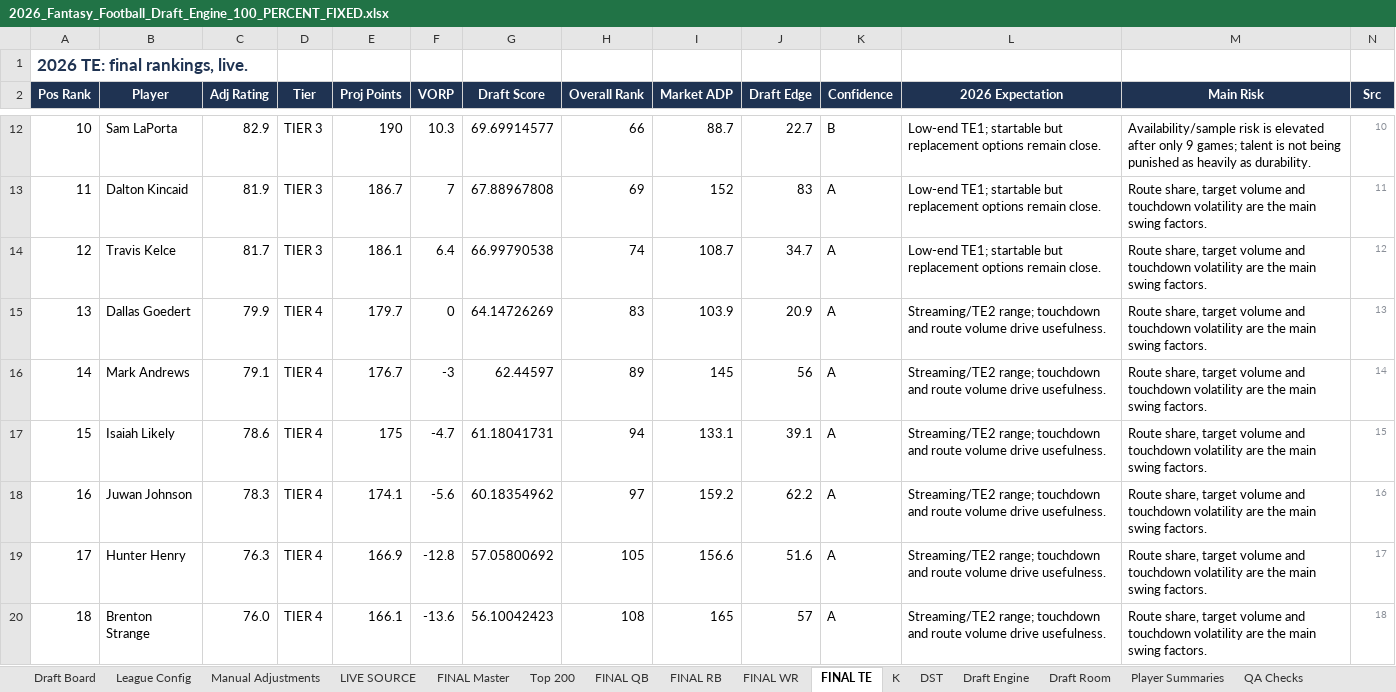
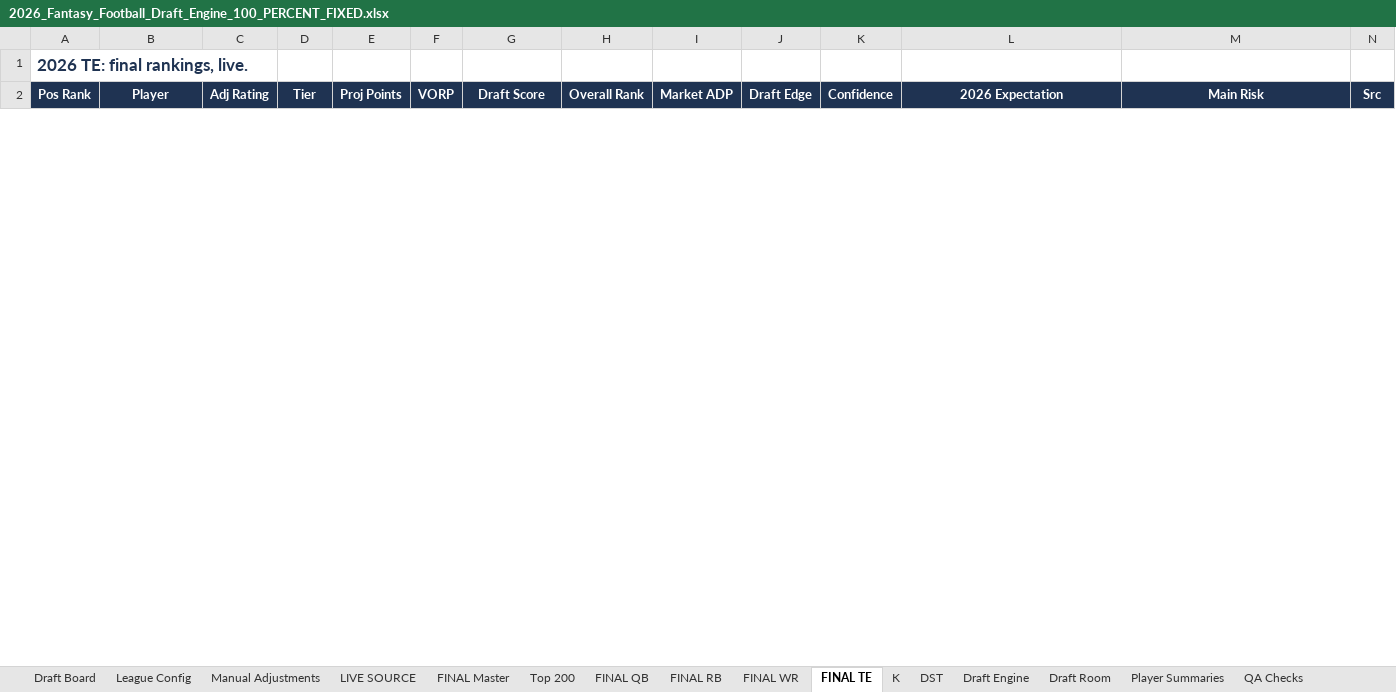
Before and after one commit to 7LayerLabs/fantasyfootball26, an Excel workbook: 2026_Fantasy_Football_Draft_Engine_100_PERCENT_FIXED.xlsx, sheet FINAL TE, drawn as a sheet; only a part is shown, gaps mark what is left out; values as stored, in another font and other column widths than the file's, no borders; removed rows and columns are numbered as before the commit, all else as after; the diff covers the shown part only; the diff names each change by its address in the sheet, - before the commit and + after, or states it on an @@ line.

```diff
--- a/2026_Fantasy_Football_Draft_Engine_100_PERCENT_FIXED.xlsx (sheet FINAL TE)
+++ b/2026_Fantasy_Football_Draft_Engine_100_PERCENT_FIXED.xlsx (sheet FINAL TE)
-row 12: 10 | Sam LaPorta | 82.9 | TIER 3 | 190 | 10.3 | 69.69914577 | 66 | 88.7 | 22.7 | B | Low-end TE1; startable but replacement options remain close. | Availability/sample risk is elevated after only 9 games; talent is not being punished as heavily as durability. | 10
-row 13: 11 | Dalton Kincaid | 81.9 | TIER 3 | 186.7 | 7 | 67.88967808 | 69 | 152 | 83 | A | Low-end TE1; startable but replacement options remain close. | Route share, target volume and touchdown volatility are the main swing factors. | 11
-row 14: 12 | Travis Kelce | 81.7 | TIER 3 | 186.1 | 6.4 | 66.99790538 | 74 | 108.7 | 34.7 | A | Low-end TE1; startable but replacement options remain close. | Route share, target volume and touchdown volatility are the main swing factors. | 12
-row 15: 13 | Dallas Goedert | 79.9 | TIER 4 | 179.7 | 0 | 64.14726269 | 83 | 103.9 | 20.9 | A | Streaming/TE2 range; touchdown and route volume drive usefulness. | Route share, target volume and touchdown volatility are the main swing factors. | 13
-row 16: 14 | Mark Andrews | 79.1 | TIER 4 | 176.7 | -3 | 62.44597 | 89 | 145 | 56 | A | Streaming/TE2 range; touchdown and route volume drive usefulness. | Route share, target volume and touchdown volatility are the main swing factors. | 14
-row 17: 15 | Isaiah Likely | 78.6 | TIER 4 | 175 | -4.7 | 61.18041731 | 94 | 133.1 | 39.1 | A | Streaming/TE2 range; touchdown and route volume drive usefulness. | Route share, target volume and touchdown volatility are the main swing factors. | 15
-row 18: 16 | Juwan Johnson | 78.3 | TIER 4 | 174.1 | -5.6 | 60.18354962 | 97 | 159.2 | 62.2 | A | Streaming/TE2 range; touchdown and route volume drive usefulness. | Route share, target volume and touchdown volatility are the main swing factors. | 16
-row 19: 17 | Hunter Henry | 76.3 | TIER 4 | 166.9 | -12.8 | 57.05800692 | 105 | 156.6 | 51.6 | A | Streaming/TE2 range; touchdown and route volume drive usefulness. | Route share, target volume and touchdown volatility are the main swing factors. | 17
-row 20: 18 | Brenton Strange | 76.0 | TIER 4 | 166.1 | -13.6 | 56.10042423 | 108 | 165 | 57 | A | Streaming/TE2 range; touchdown and route volume drive usefulness. | Route share, target volume and touchdown volatility are the main swing factors. | 18
```
Also changed, not shown: 28 added rows and 19 removed rows elsewhere in this sheet, sheet Draft Engine, sheet FINAL Master, sheet Top 200, sheet Player Summaries, sheet Draft Board, sheet Manual Adjustments, 9 more sheets, other sheet tabs, 10 other files.
